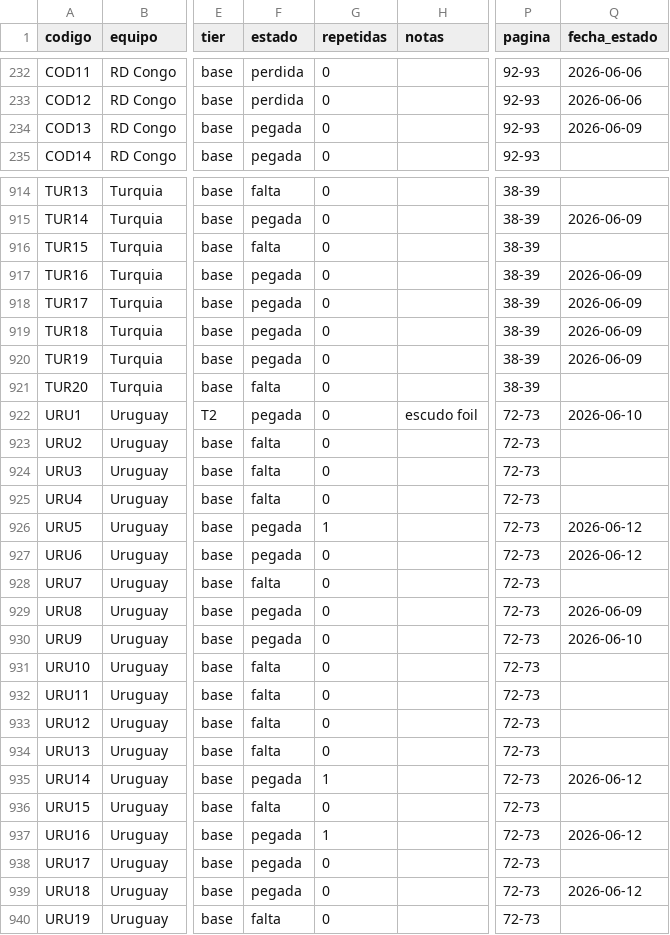
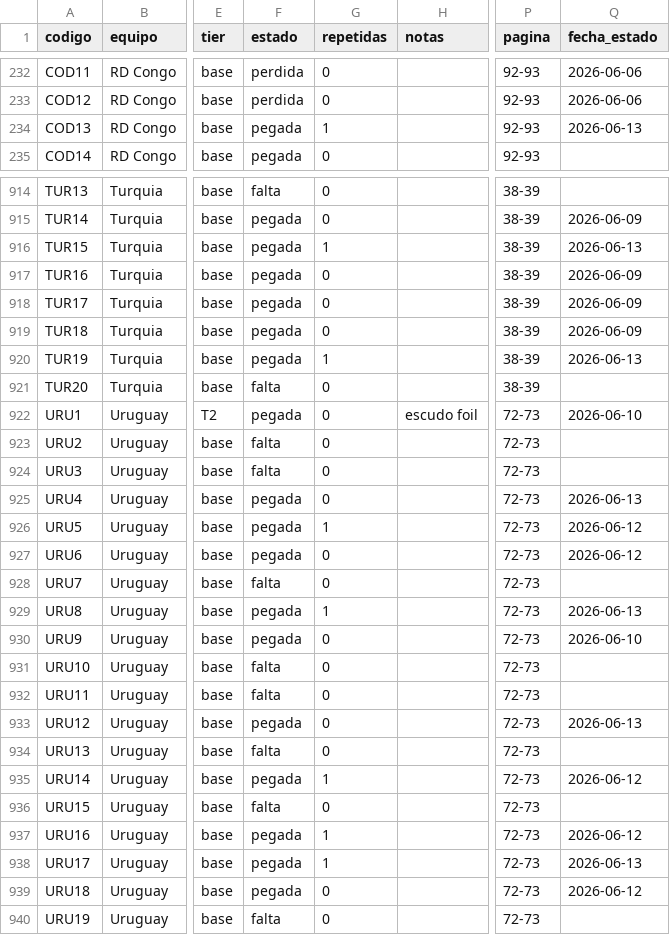
Before and after one commit to BorisTapiaV/album-mundial-2026, a CSV file: registro_maestro.csv, drawn as a sheet; only a part is shown, gaps mark what is left out; the diff covers the shown part only; the diff names each change by its address in the sheet, - before the commit and + after, or states it on an @@ line.

```diff
--- a/registro_maestro.csv
+++ b/registro_maestro.csv
-G234 (repetidas): 0
+G234 (repetidas): 1
-Q234 (fecha_estado): 2026-06-09
+Q234 (fecha_estado): 2026-06-13
-F916 (estado): falta
+F916 (estado): pegada
-G916 (repetidas): 0
+G916 (repetidas): 1
-Q916 (fecha_estado): (empty)
+Q916 (fecha_estado): 2026-06-13
-G920 (repetidas): 0
+G920 (repetidas): 1
-Q920 (fecha_estado): 2026-06-09
+Q920 (fecha_estado): 2026-06-13
-F925 (estado): falta
+F925 (estado): pegada
-Q925 (fecha_estado): (empty)
+Q925 (fecha_estado): 2026-06-13
-G929 (repetidas): 0
+G929 (repetidas): 1
-Q929 (fecha_estado): 2026-06-09
+Q929 (fecha_estado): 2026-06-13
-F933 (estado): falta
+F933 (estado): pegada
-Q933 (fecha_estado): (empty)
+Q933 (fecha_estado): 2026-06-13
-G938 (repetidas): 0
+G938 (repetidas): 1
-Q938 (fecha_estado): (empty)
+Q938 (fecha_estado): 2026-06-13
```
Also changed, not shown: 40 edited cells elsewhere in this file, 9 other files.
